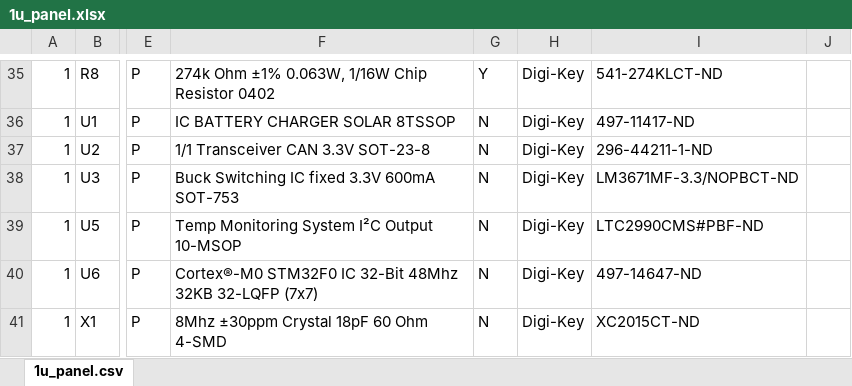
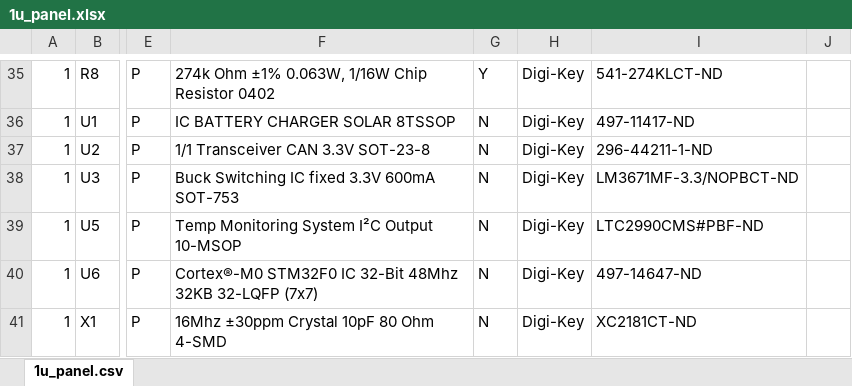
Before and after one commit to oresat/oresat-solar-hardware, an Excel workbook: 1u_panel/doc/BOM/1u_panel.xlsx, sheet 1u_panel.csv, drawn as a sheet; only a part is shown, gaps mark what is left out; values as stored, in another font and other column widths than the file's, no borders; the diff names each change by its address in the sheet, - before the commit and + after, or states it on an @@ line.

Commit message:
Updated crystal to 16MHz from digikey.  Updated Attributes on schematic

```diff
--- a/1u_panel/doc/BOM/1u_panel.xlsx (sheet 1u_panel.csv)
+++ b/1u_panel/doc/BOM/1u_panel.xlsx (sheet 1u_panel.csv)
-F41: 8Mhz ±30ppm Crystal 18pF 60 Ohm 4-SMD
+F41: 16Mhz ±30ppm Crystal 10pF 80 Ohm 4-SMD
-I41: XC2015CT-ND
+I41: XC2181CT-ND
```
Also changed, not shown: 2 other files.
